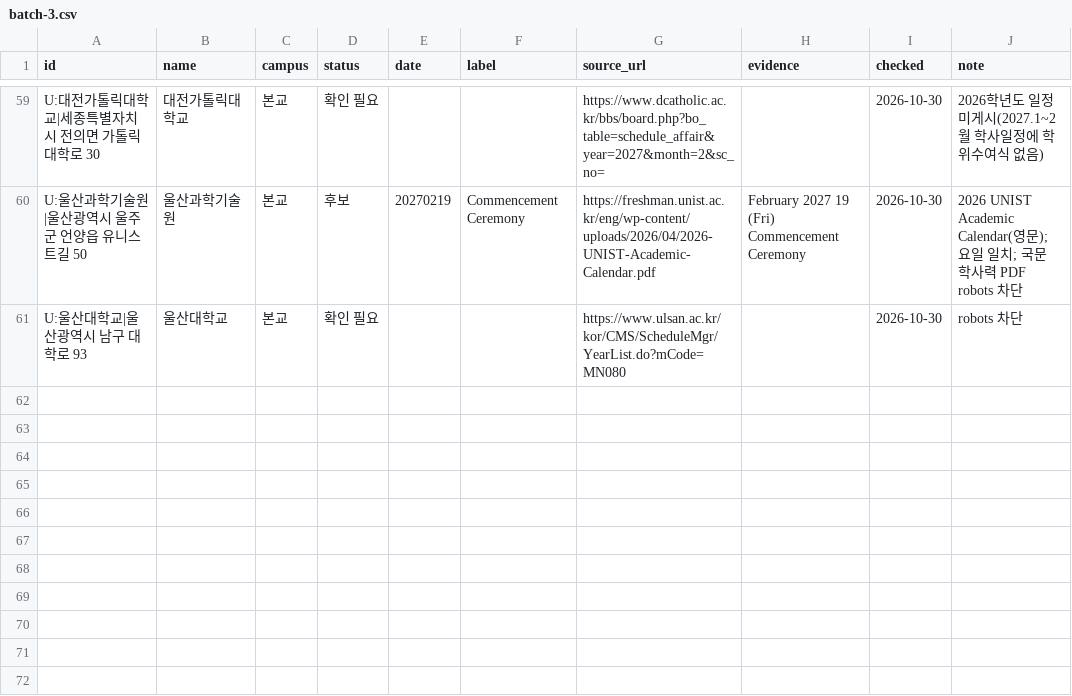
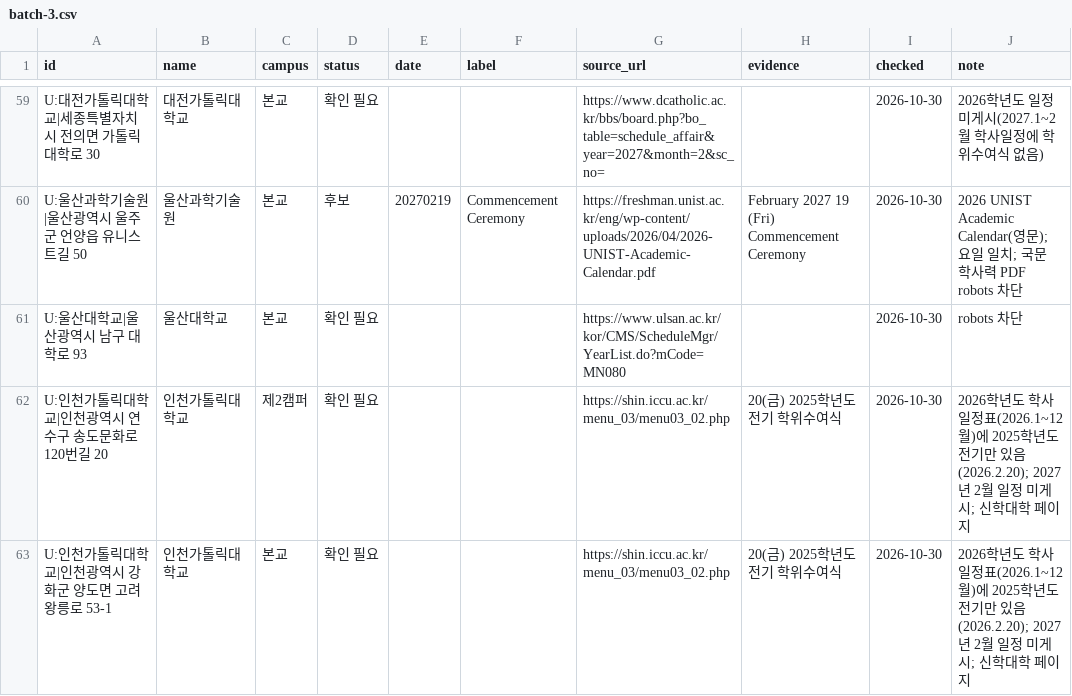
Before and after one commit to best15993232-sudo/flower-planner, a CSV file: docs/univ-survey/batch-3.csv, drawn as a sheet; only a part is shown, gaps mark what is left out; the diff names each change by its address in the sheet, - before the commit and + after, or states it on an @@ line.

```diff
--- a/docs/univ-survey/batch-3.csv
+++ b/docs/univ-survey/batch-3.csv
+row 62: U:인천가톨릭대학교|인천광역시 연수구 송도문화로120번길 20 | 인천가톨릭대학교 | 제2캠퍼 | 확인 필요 |  |  | https://shin.iccu.ac.kr/menu_03/menu03_02.php | 20(금) 2025학년도 전기 학위수여식 | 2026-10-30 | 2026학년도 학사일정표(2026.1~12월)에 2025학년도 전기만 있음(2026.2.20); 2027년 2월 일정 미게시; 신학대학 페이지
+row 63: U:인천가톨릭대학교|인천광역시 강화군 양도면 고려왕릉로 53-1 | 인천가톨릭대학교 | 본교 | 확인 필요 |  |  | https://shin.iccu.ac.kr/menu_03/menu03_02.php | 20(금) 2025학년도 전기 학위수여식 | 2026-10-30 | 2026학년도 학사일정표(2026.1~12월)에 2025학년도 전기만 있음(2026.2.20); 2027년 2월 일정 미게시; 신학대학 페이지
```
